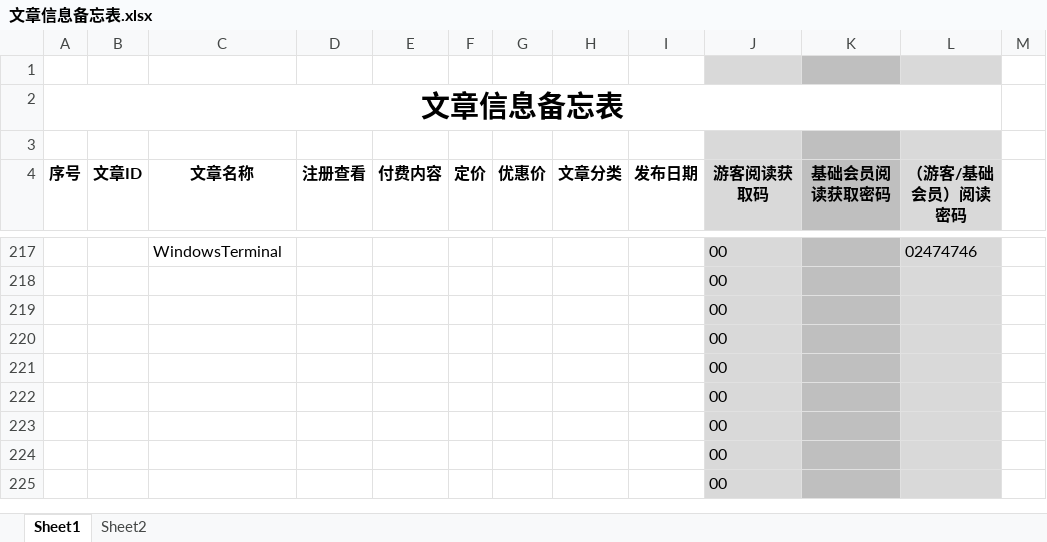
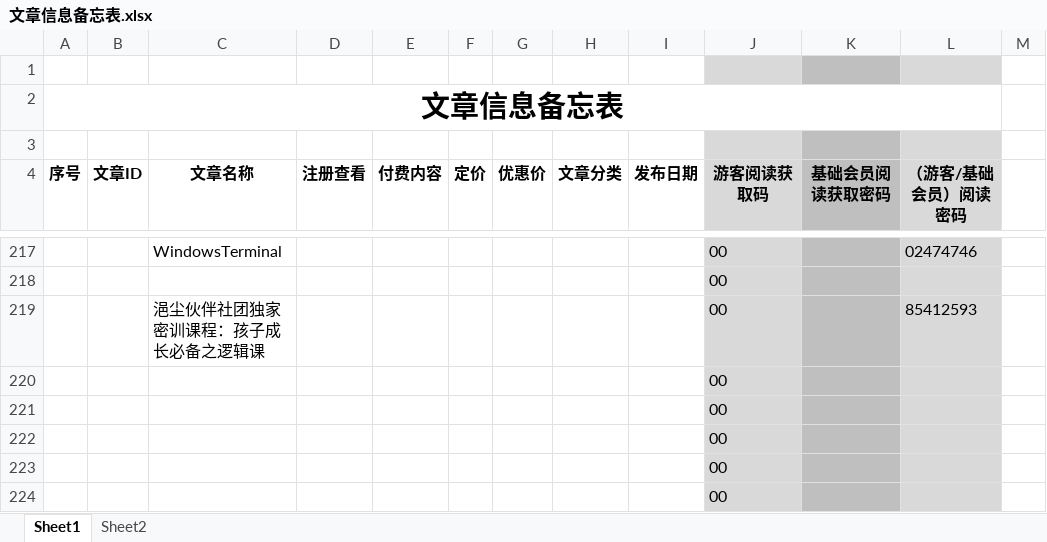
Before and after one commit to panxibei/writing, an Excel workbook: 11_付费课程/99.资料/文章信息备忘表.xlsx, sheet Sheet1, drawn as a sheet; only a part is shown, gaps mark what is left out; the shorter side is filled out with more unchanged rows; values as stored, in another font and other column widths than the file's, no borders; conditional formats not drawn; removed rows and columns are numbered as before the commit, all else as after; the diff names each change by its address in the sheet, - before the commit and + after, or states it on an @@ line.

```diff
--- a/11_付费课程/99.资料/文章信息备忘表.xlsx (sheet Sheet1)
+++ b/11_付费课程/99.资料/文章信息备忘表.xlsx (sheet Sheet1)
-row 219:  |  |  |  |  |  |  |  |  | 00
+row 219:  |  | 浥尘伙伴社团独家密训课程：孩子成长必备之逻辑课 |  |  |  |  |  |  | 00 |  | 85412593
```
Also changed, not shown: 3 other files.
